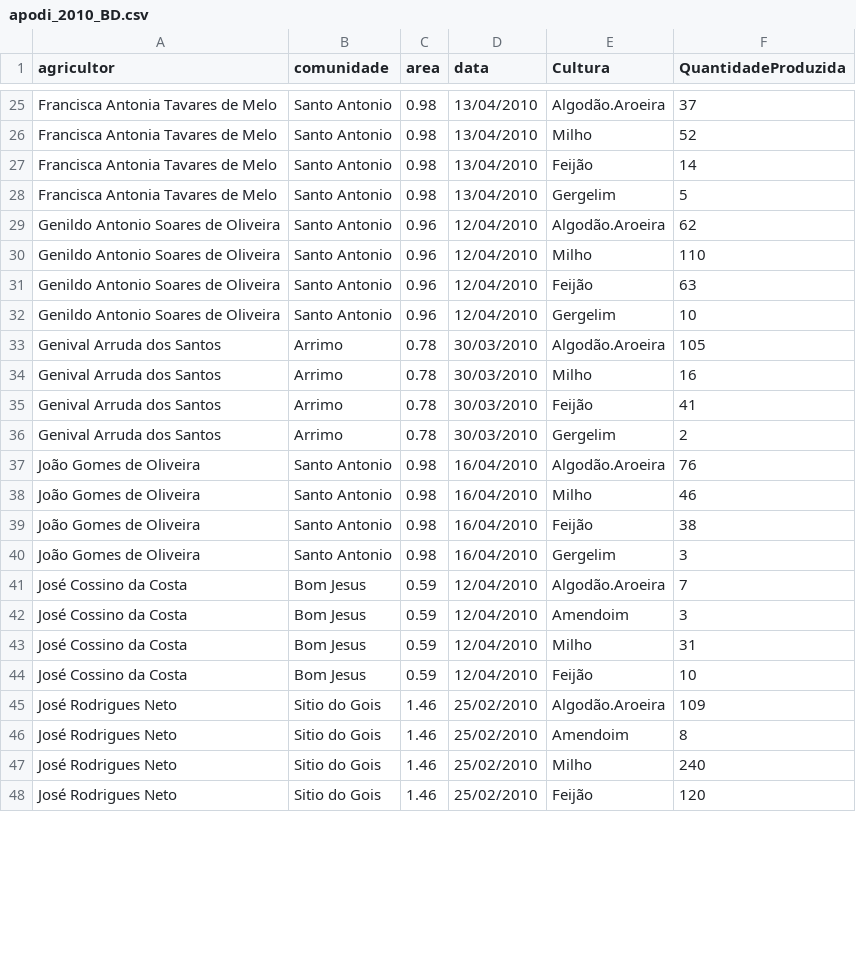
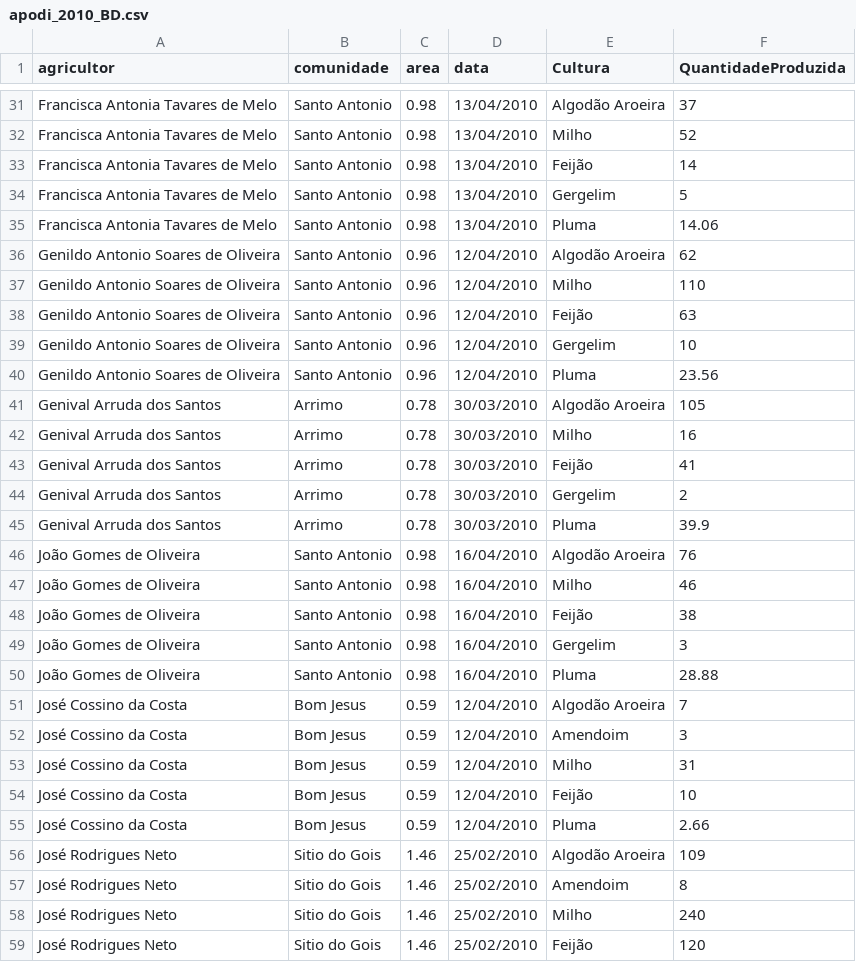
Before and after one commit to analytics-ufcg/algodoeiro, a CSV file: src/dados/Dados_Producao/Apodi/apodi_2010_BD.csv, drawn as a sheet; only a part is shown, gaps mark what is left out; the diff covers the shown part only.

```diff
--- a/src/dados/Dados_Producao/Apodi/apodi_2010_BD.csv
+++ b/src/dados/Dados_Producao/Apodi/apodi_2010_BD.csv
@@ -25,2 +31,2 @@
-"Francisca Antonia Tavares de Melo","Santo Antonio",0.98,"13/04/2010","Algodão.Aroeira",37
+"Francisca Antonia Tavares de Melo","Santo Antonio",0.98,"13/04/2010","Algodão Aroeira",37
 "Francisca Antonia Tavares de Melo","Santo Antonio",0.98,"13/04/2010","Milho",52
@@ -28,3 +34,4 @@
 "Francisca Antonia Tavares de Melo","Santo Antonio",0.98,"13/04/2010","Gergelim",5
-"Genildo Antonio Soares de Oliveira","Santo Antonio",0.96,"12/04/2010","Algodão.Aroeira",62
+"Francisca Antonia Tavares de Melo","Santo Antonio",0.98,"13/04/2010","Pluma",14.06
+"Genildo Antonio Soares de Oliveira","Santo Antonio",0.96,"12/04/2010","Algodão Aroeira",62
 "Genildo Antonio Soares de Oliveira","Santo Antonio",0.96,"12/04/2010","Milho",110
@@ -32,3 +39,4 @@
 "Genildo Antonio Soares de Oliveira","Santo Antonio",0.96,"12/04/2010","Gergelim",10
-"Genival Arruda dos Santos","Arrimo",0.78,"30/03/2010","Algodão.Aroeira",105
+"Genildo Antonio Soares de Oliveira","Santo Antonio",0.96,"12/04/2010","Pluma",23.56
+"Genival Arruda dos Santos","Arrimo",0.78,"30/03/2010","Algodão Aroeira",105
 "Genival Arruda dos Santos","Arrimo",0.78,"30/03/2010","Milho",16
@@ -36,3 +44,4 @@
 "Genival Arruda dos Santos","Arrimo",0.78,"30/03/2010","Gergelim",2
-"João Gomes de Oliveira","Santo Antonio",0.98,"16/04/2010","Algodão.Aroeira",76
+"Genival Arruda dos Santos","Arrimo",0.78,"30/03/2010","Pluma",39.9
+"João Gomes de Oliveira","Santo Antonio",0.98,"16/04/2010","Algodão Aroeira",76
 "João Gomes de Oliveira","Santo Antonio",0.98,"16/04/2010","Milho",46
@@ -40,3 +49,4 @@
 "João Gomes de Oliveira","Santo Antonio",0.98,"16/04/2010","Gergelim",3
-"José Cossino da Costa","Bom Jesus",0.59,"12/04/2010","Algodão.Aroeira",7
+"João Gomes de Oliveira","Santo Antonio",0.98,"16/04/2010","Pluma",28.88
+"José Cossino da Costa","Bom Jesus",0.59,"12/04/2010","Algodão Aroeira",7
 "José Cossino da Costa","Bom Jesus",0.59,"12/04/2010","Amendoim",3
@@ -44,3 +54,4 @@
 "José Cossino da Costa","Bom Jesus",0.59,"12/04/2010","Feijão",10
-"José Rodrigues Neto","Sitio do Gois",1.46,"25/02/2010","Algodão.Aroeira",109
+"José Cossino da Costa","Bom Jesus",0.59,"12/04/2010","Pluma",2.66
+"José Rodrigues Neto","Sitio do Gois",1.46,"25/02/2010","Algodão Aroeira",109
 "José Rodrigues Neto","Sitio do Gois",1.46,"25/02/2010","Amendoim",8
```
Also changed, not shown: 9 added rows and 8 edited cells elsewhere in this file, src/dados/Dados_Producao/Apodi/apodi_2010_xls.csv, src/dados/Dados_Producao/Cariri/CaririProducao2010.csv, 48 other files.
